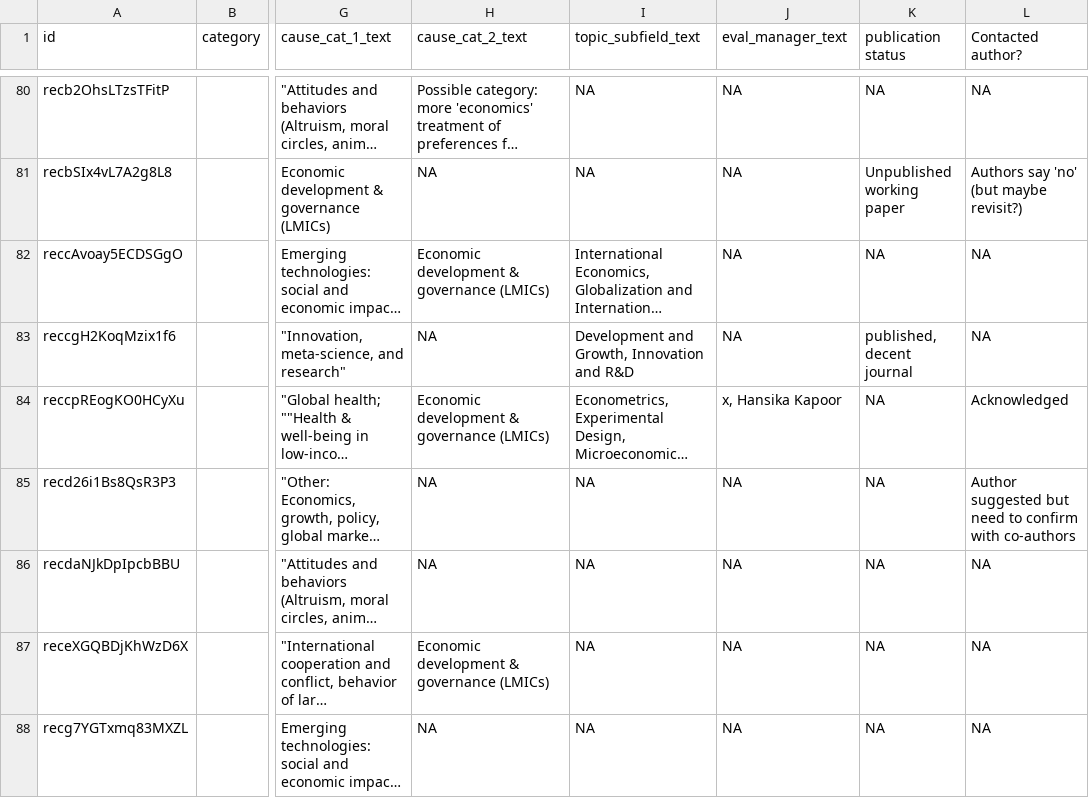
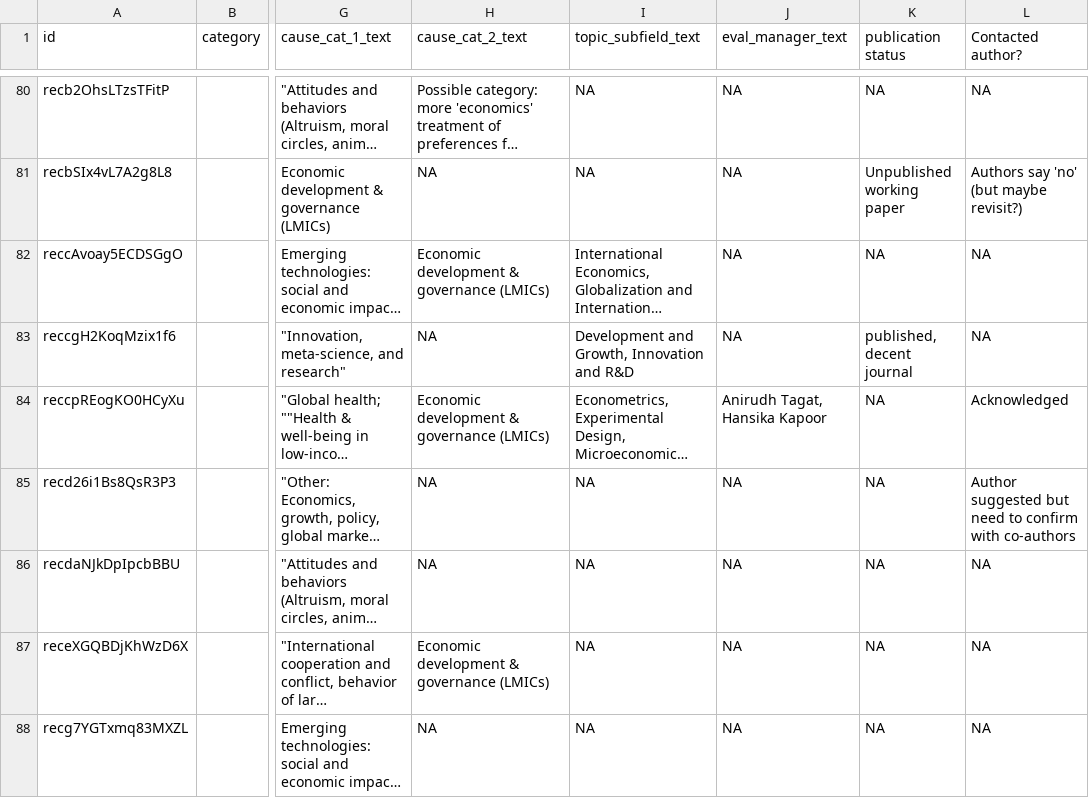
Before and after one commit to unjournal/unjournaldata, a CSV file: data/all_papers_p.csv, drawn as a sheet; only a part is shown, gaps mark what is left out; long unchanged cells end in …; the diff covers the shown part only; the diff names each change by its address in the sheet, - before the commit and + after, or states it on an @@ line.

Commit message:
move aggregated rating to data input for shiny

```diff
--- a/data/all_papers_p.csv
+++ b/data/all_papers_p.csv
-J84 (eval_manager_text): x, Hansika Kapoor
+J84 (eval_manager_text): Anirudh Tagat, Hansika Kapoor
```
Also changed, not shown: 1 added row and 3 edited cells elsewhere in this file, data/evals.csv, 17 other files.
